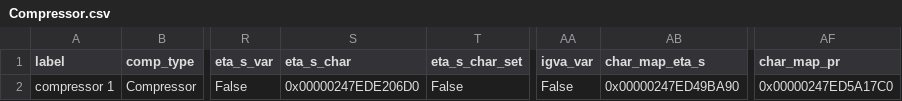
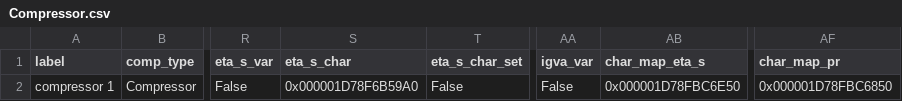
Before and after one commit to NicholasFry/Heat-pump-DH-web-application, a CSV file: heat_pump_water/components/Compressor.csv, drawn as a sheet; only a part is shown, gaps mark what is left out; the diff names each change by its address in the sheet, - before the commit and + after, or states it on an @@ line.

```diff
--- a/heat_pump_water/components/Compressor.csv
+++ b/heat_pump_water/components/Compressor.csv
-S2 (eta_s_char): 0x00000247EDE206D0
+S2 (eta_s_char): 0x000001D78F6B59A0
-AB2 (char_map_eta_s): 0x00000247ED49BA90
+AB2 (char_map_eta_s): 0x000001D78FBC6E50
-AF2 (char_map_pr): 0x00000247ED5A17C0
+AF2 (char_map_pr): 0x000001D78FBC6850
```
Also changed, not shown: heat_pump_water/components/Condenser.csv, heat_pump_water/components/HeatExchanger.csv, 8 other files.
